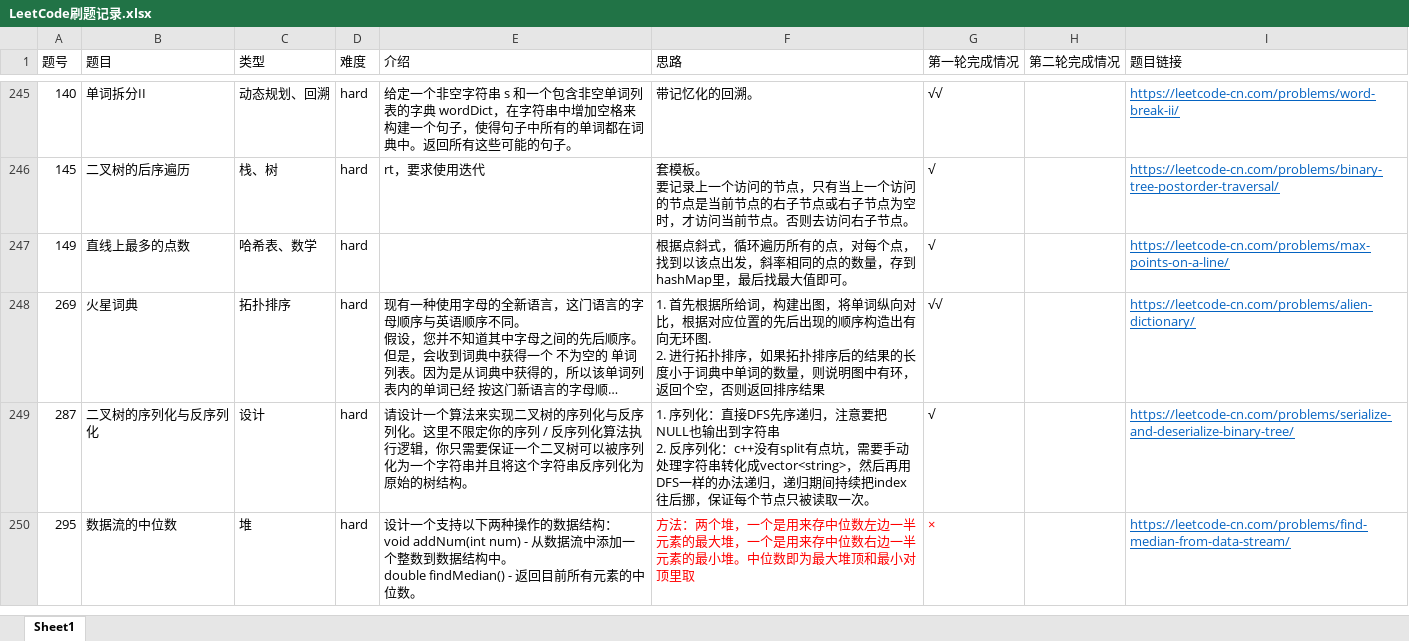
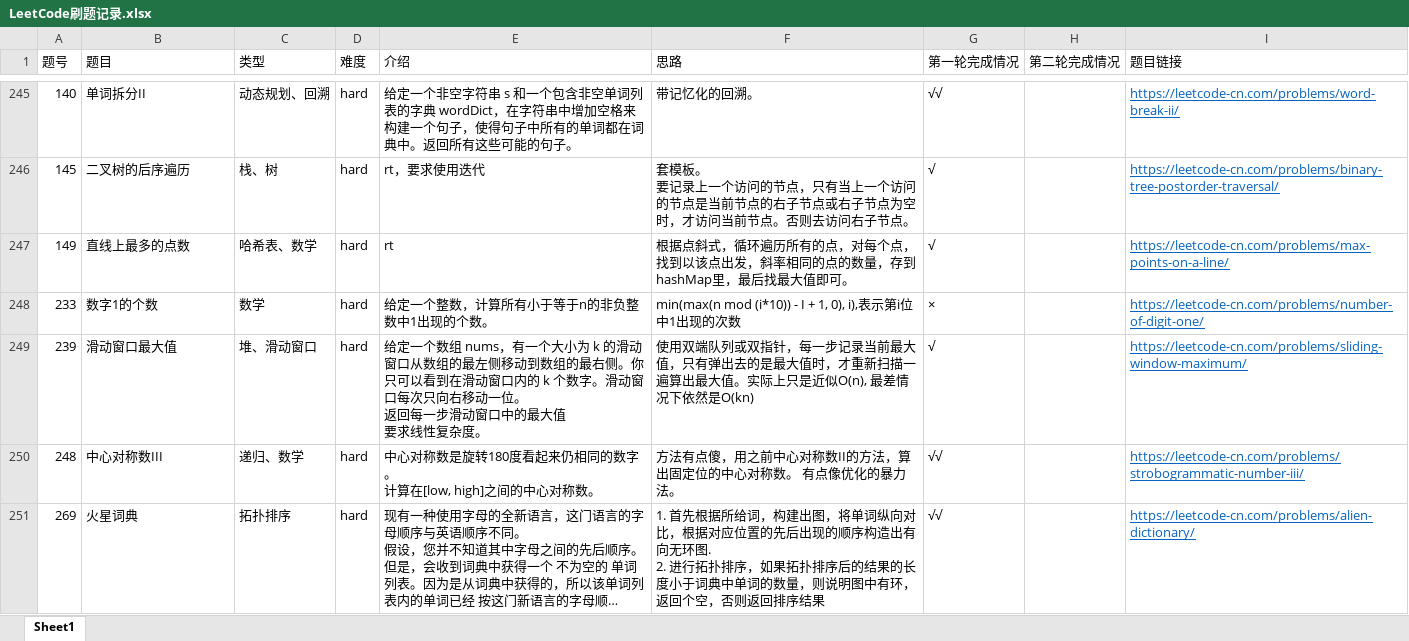
Before and after one commit to AlanChaw/LeetCode_and_Algorithm, an Excel workbook: LeetCode刷题记录.xlsx, sheet Sheet1, drawn as a sheet; only a part is shown, gaps mark what is left out; the shorter side is filled out with more unchanged rows; long unchanged cells end in …; values as stored, in another font and other column widths than the file's, no borders; removed rows and columns are numbered as before the commit, all else as after; ↵ is a line break in a cell; the diff covers the shown part only; the diff names each change by its address in the sheet, - before the commit and + after, or states it on an @@ line.

```diff
--- a/LeetCode刷题记录.xlsx (sheet Sheet1)
+++ b/LeetCode刷题记录.xlsx (sheet Sheet1)
-E247 (介绍): (empty)
+E247 (介绍): rt
+row 248: 233 | 数字1的个数 | 数学 | hard | 给定一个整数，计算所有小于等于n的非负整数中1出现的个数。 | min(max(n mod (i*10)) - I + 1, 0), i),表示第i位中1出现的次数 | × |  | https://leetcode-cn.com/problems/number-of-digit-one/
+row 249: 239 | 滑动窗口最大值 | 堆、滑动窗口 | hard | 给定一个数组 nums，有一个大小为 k 的滑动窗口从数组的最左侧移动到数组的最右侧。你只可以看到在滑动窗口内的 k 个数字。滑动窗口每次只向右移动一位。 ↵ 返回每一步滑动窗口中的最大值 ↵ 要求线性复杂度。 | 使用双端队列或双指针，每一步记录当前最大值，只有弹出去的是最大值时，才重新扫描一遍算出最大值。实际上只是近似O(n), 最差情况下依然是O(kn) | √ |  | https://leetcode-cn.com/problems/sliding-window-maximum/
+row 250: 248 | 中心对称数III | 递归、数学 | hard | 中心对称数是旋转180度看起来仍相同的数字。 ↵ 计算在[low, high]之间的中心对称数。 | 方法有点傻，用之前中心对称数II的方法，算出固定位的中心对称数。 有点像优化的暴力法。 | √√ |  | https://leetcode-cn.com/problems/strobogrammatic-number-iii/
-row 249: 287 | 二叉树的序列化与反序列化 | 设计 | hard | 请设计一个算法来实现二叉树的序列化与反序列化。这里不限定你的序列 / 反序列化算法执行逻辑，你只需要保证一个二叉树可以被序列化为一个字符串并且将这个字符串反序列化为原始的树结构。 | 1. 序列化：直接DFS先序递归，注意要把NULL也输出到字符串 ↵ 2. 反序列化：c++没有split有点坑，需要手动处理字符串转化成vector<string>，然后再用DFS一样的办法递归，递归期间持续把index往后挪，保证每个节点只被读取一次。 | √ |  | https://leetcode-cn.com/problems/serialize-and-deserialize-binary-tree/
```
Also changed, not shown: 11 added rows, 2 removed rows and 2 edited cells elsewhere in this sheet, 1 other file.
